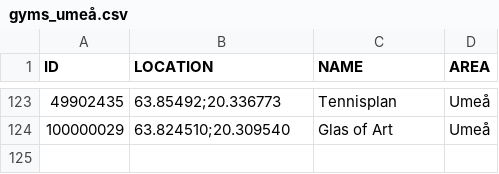
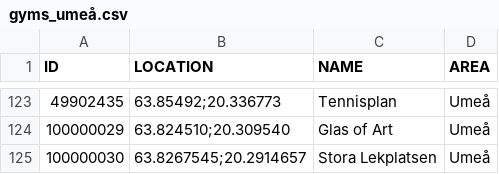
Before and after one commit to magnusmickelsson/pokeraidbot, a CSV file: src/main/resources/gyms_umeå.csv, drawn as a sheet; only a part is shown, gaps mark what is left out; the diff names each change by its address in the sheet, - before the commit and + after, or states it on an @@ line.

Commit message:
Gym data update, prep 1.8.45 release

```diff
--- a/src/main/resources/gyms_umeå.csv
+++ b/src/main/resources/gyms_umeå.csv
+row 125: 100000030 | 63.8267545;20.2914657 | Stora Lekplatsen | Umeå
```
Also changed, not shown: 4 other files.
